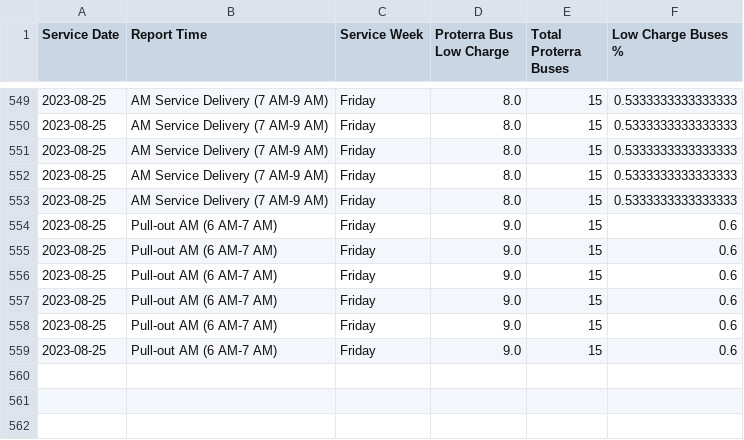
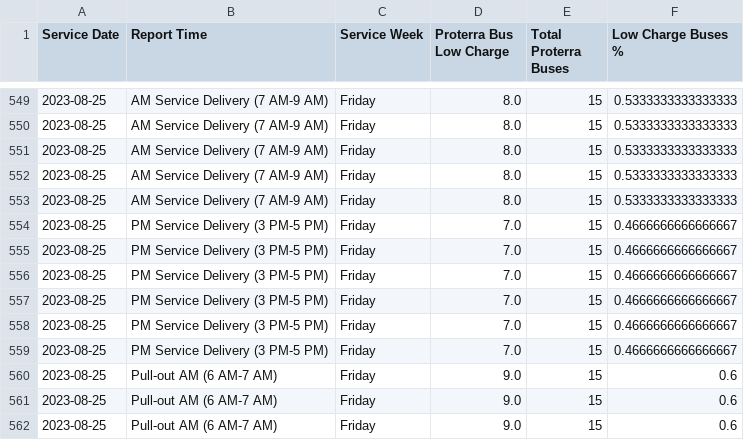
Before and after one commit to TerondaDavis/DC-Circulator-Operations, a CSV file: Data/Low_Charge_Buses_Processed New.csv, drawn as a sheet; only a part is shown, gaps mark what is left out; the shorter side is filled out with more unchanged rows; the diff names each change by its address in the sheet, - before the commit and + after, or states it on an @@ line.

```diff
--- a/Data/Low_Charge_Buses_Processed New.csv
+++ b/Data/Low_Charge_Buses_Processed New.csv
+row 554: 2023-08-25 | PM Service Delivery (3 PM-5 PM) | Friday | 7.0 | 15 | 0.4666666666666667
+row 555: 2023-08-25 | PM Service Delivery (3 PM-5 PM) | Friday | 7.0 | 15 | 0.4666666666666667
+row 556: 2023-08-25 | PM Service Delivery (3 PM-5 PM) | Friday | 7.0 | 15 | 0.4666666666666667
+row 557: 2023-08-25 | PM Service Delivery (3 PM-5 PM) | Friday | 7.0 | 15 | 0.4666666666666667
+row 558: 2023-08-25 | PM Service Delivery (3 PM-5 PM) | Friday | 7.0 | 15 | 0.4666666666666667
+row 559: 2023-08-25 | PM Service Delivery (3 PM-5 PM) | Friday | 7.0 | 15 | 0.4666666666666667
```
Also changed, not shown: Data/Latest_Entries_Processed New.csv, Data/Personnel_Processed New.csv, 3 other files.
